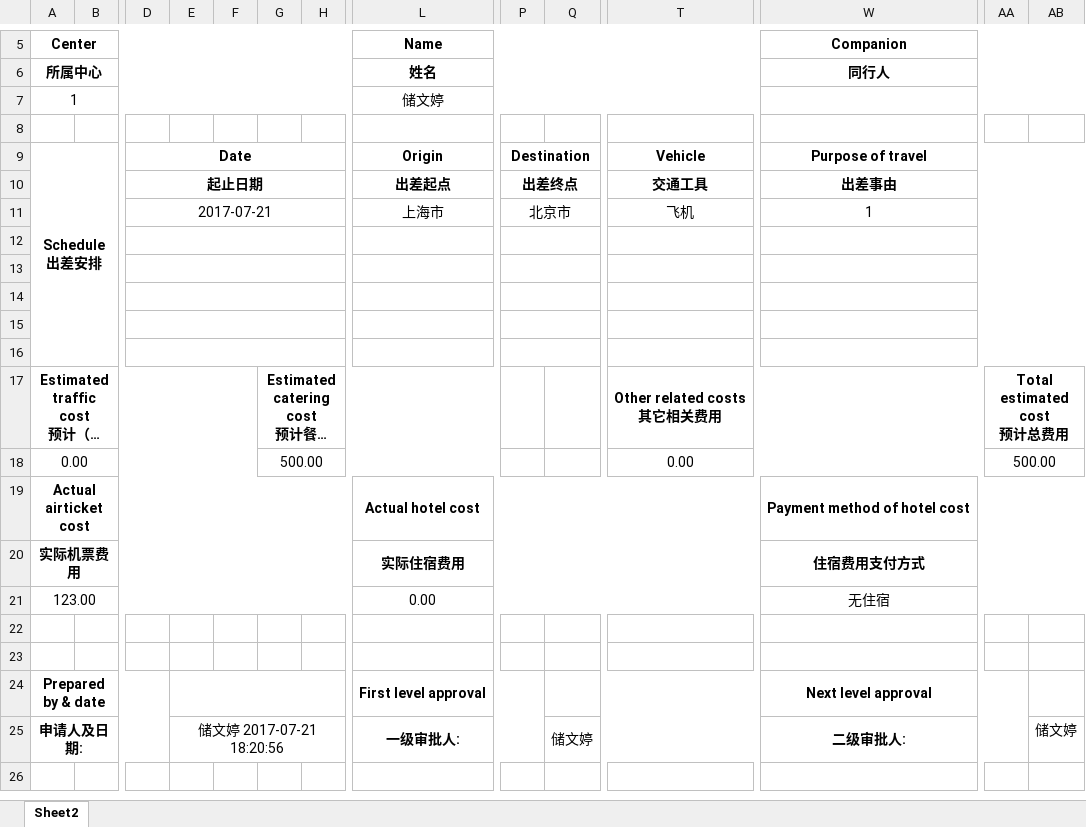
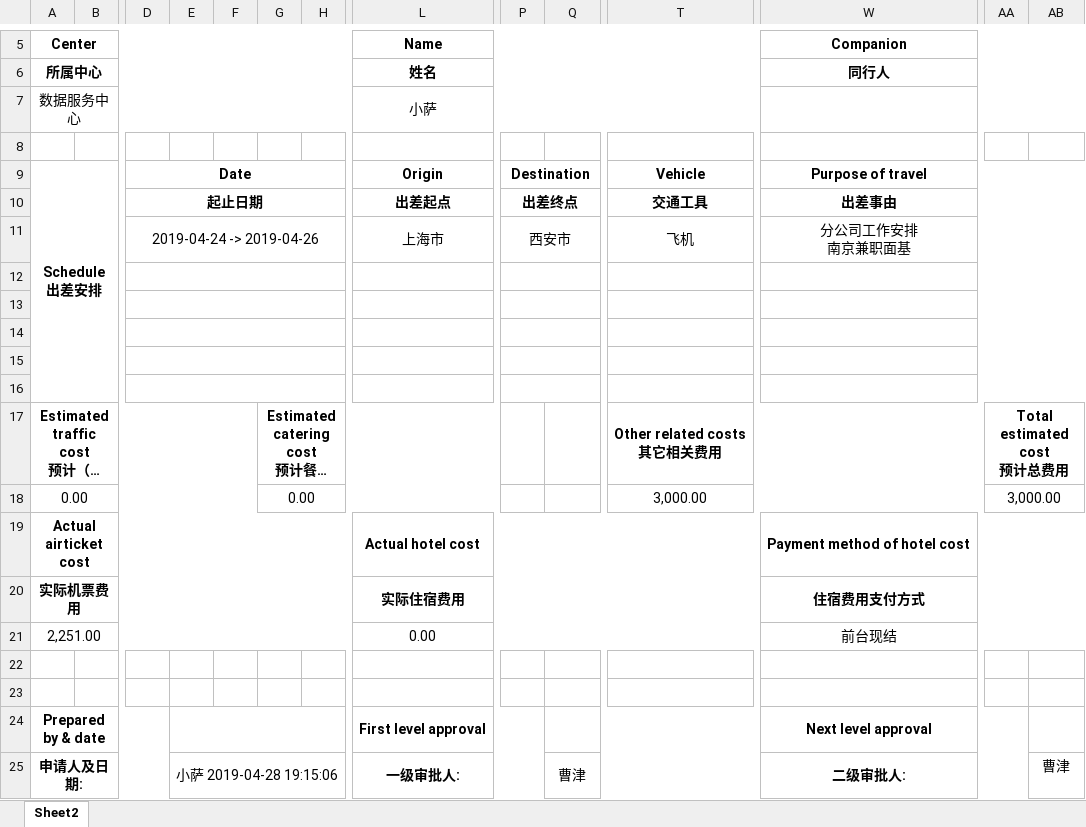
Before and after one commit to ivanbearcat/wzhl_oa, an Excel workbook: static/files/business_trip.xlsx, sheet Sheet2, drawn as a sheet; only a part is shown, gaps mark what is left out; long unchanged cells end in …; values as stored, in another font and other column widths than the file's, no borders; removed rows and columns are numbered as before the commit, all else as after; rows hold the shown columns only; ↵ is a line break in a cell; the diff names each change by its address in the sheet, - before the commit and + after, or states it on an @@ line.

```diff
--- a/static/files/business_trip.xlsx (sheet Sheet2)
+++ b/static/files/business_trip.xlsx (sheet Sheet2)
-row 7: 1 |  |  |  |  |  |  | 储文婷
+row 7: 数据服务中心 |  |  |  |  |  |  | 小萨
-row 11:  |  | 2017-07-21 |  |  |  |  | 上海市 | 北京市 |  | 飞机 | 1
+row 11:  |  | 2019-04-24 -> 2019-04-26 |  |  |  |  | 上海市 | 西安市 |  | 飞机 | 分公司工作安排 ↵ 南京兼职面基
-G18: 500.00
+G18: 0.00
-T18: 0.00
+T18: 3,000.00
-AA18: 500.00
+AA18: 3,000.00
-row 21: 123.00 |  |  |  |  |  |  | 0.00 |  |  |  | 无住宿
+row 21: 2,251.00 |  |  |  |  |  |  | 0.00 |  |  |  | 前台现结
-E25: 储文婷 2017-07-21 18:20:56
+E25: 小萨 2019-04-28 19:15:06
-Q25: 储文婷
+Q25: 曹津
-AB25: 储文婷
+AB25: 曹津
```
Also changed, not shown: media/used_form/fn/bd/采购申请.xlsx, static/files/KPI/xuezhimin/KPI.xlsx, 4 other files.
